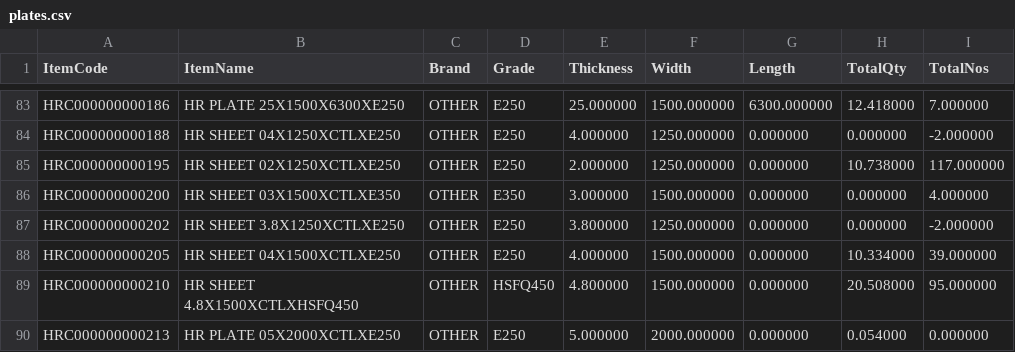
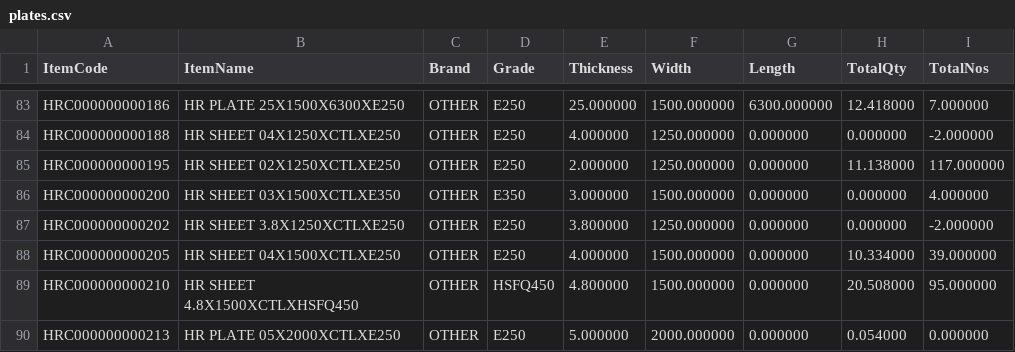
Before and after one commit to BSC23609/bsc-stock-data, a CSV file: plates.csv, drawn as a sheet; only a part is shown, gaps mark what is left out.

```diff
--- a/plates.csv
+++ b/plates.csv
@@ -84,3 +84,3 @@
 "HRC000000000188","HR SHEET 04X1250XCTLXE250","OTHER","E250","4.000000","1250.000000","0.000000","0.000000","-2.000000"
-"HRC000000000195","HR SHEET 02X1250XCTLXE250","OTHER","E250","2.000000","1250.000000","0.000000","10.738000","117.000000"
+"HRC000000000195","HR SHEET 02X1250XCTLXE250","OTHER","E250","2.000000","1250.000000","0.000000","11.138000","117.000000"
 "HRC000000000200","HR SHEET 03X1500XCTLXE350","OTHER","E350","3.000000","1500.000000","0.000000","0.000000","4.000000"
```
Also changed, not shown: coils.csv, mis_stock.csv, 3 other files.
